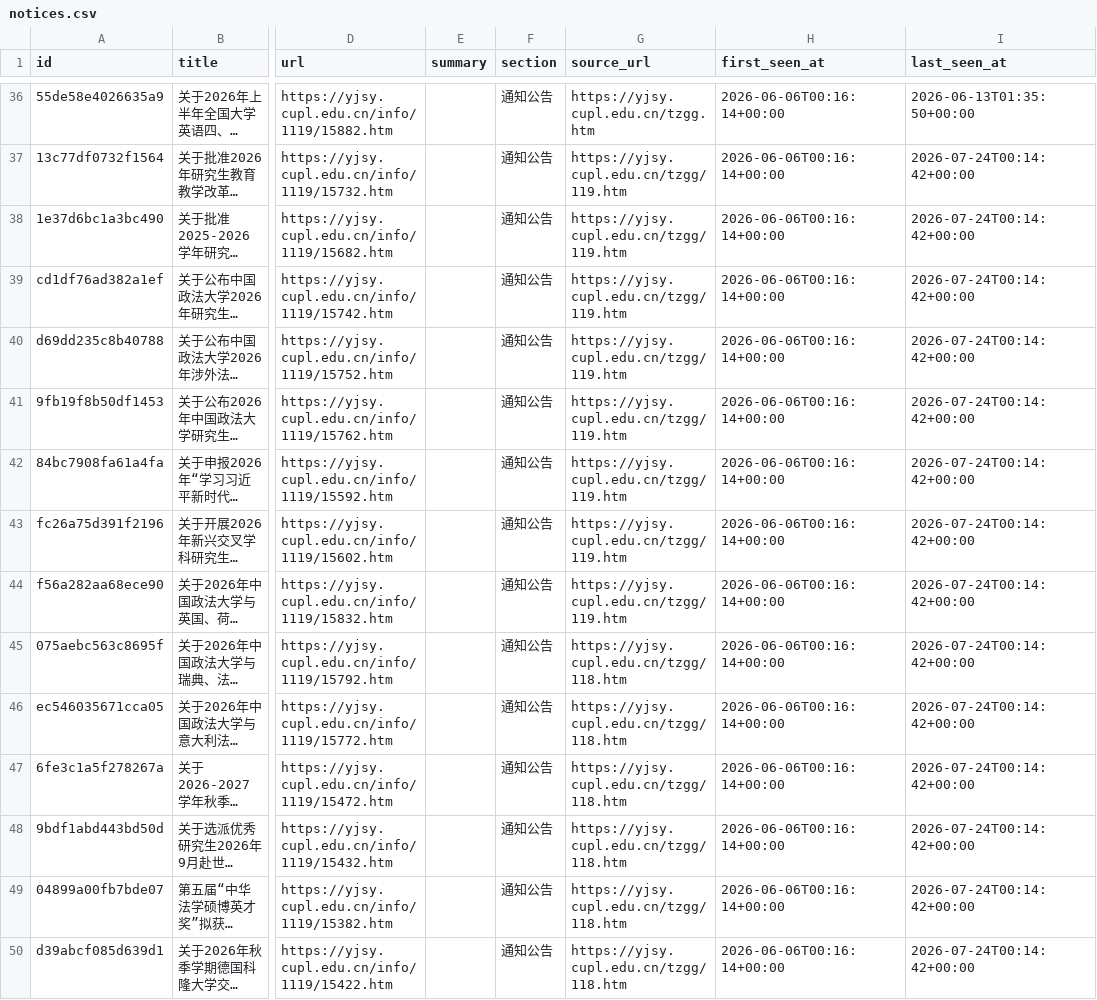
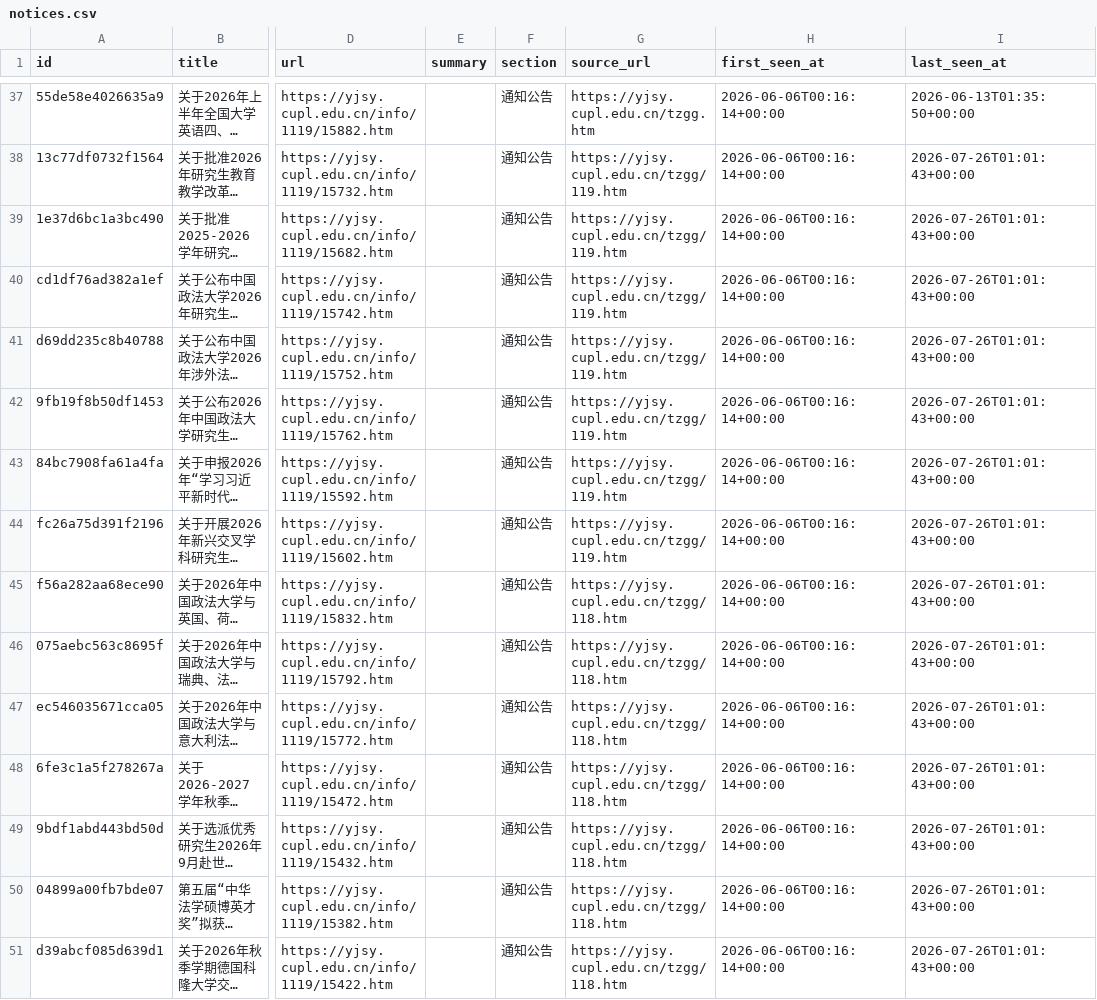
Before and after one commit to houdemingfagewuzhigong/cupl-yjsy-notice-watch, a CSV file: data/notices.csv, drawn as a sheet; only a part is shown, gaps mark what is left out; long unchanged cells end in …; addresses are those after the commit; the diff covers the shown part only; the diff names each change by its address in the sheet, - before the commit and + after, or states it on an @@ line.

```diff
--- a/data/notices.csv
+++ b/data/notices.csv
-I38:I51 (last_seen_at): 2026-07-24T00:14:42+00:00
+I38:I51 (last_seen_at): 2026-07-26T01:01:43+00:00
-G45 (source_url): https://yjsy.cupl.edu.cn/tzgg/119.htm
+G45 (source_url): https://yjsy.cupl.edu.cn/tzgg/118.htm
```
Also changed, not shown: 1 added row and 46 edited cells elsewhere in this file, 2 other files.
